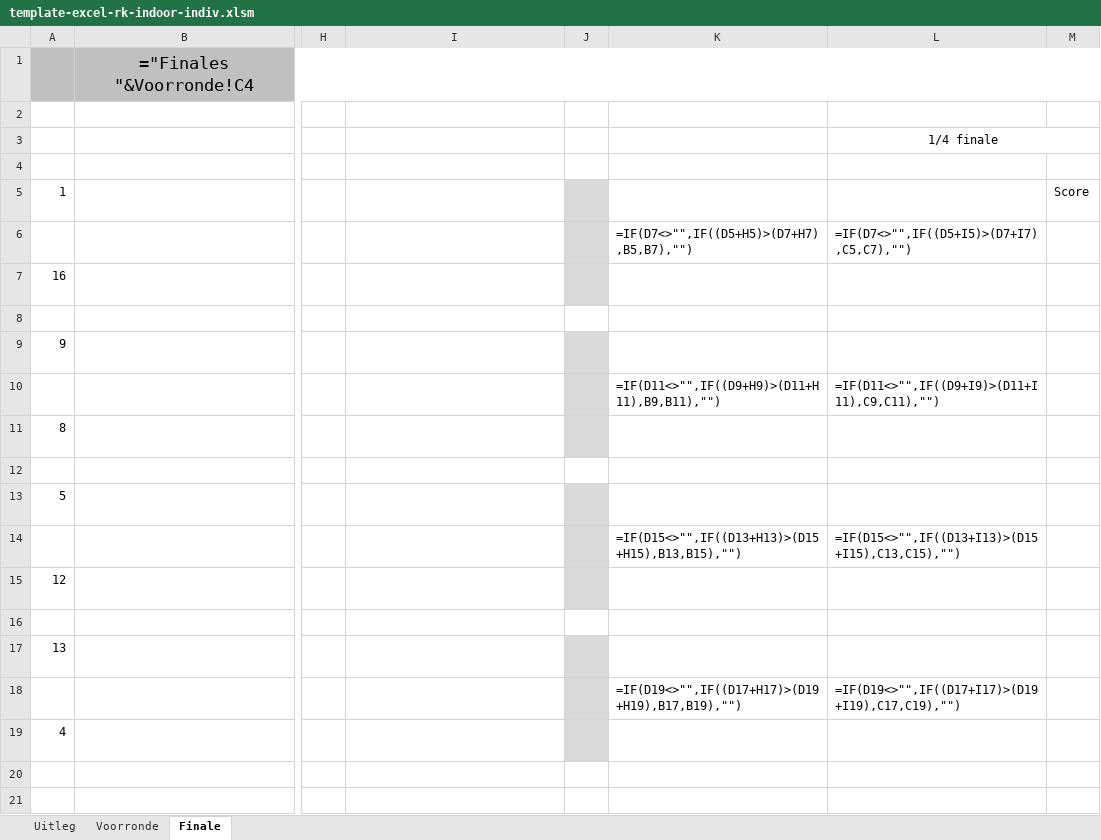
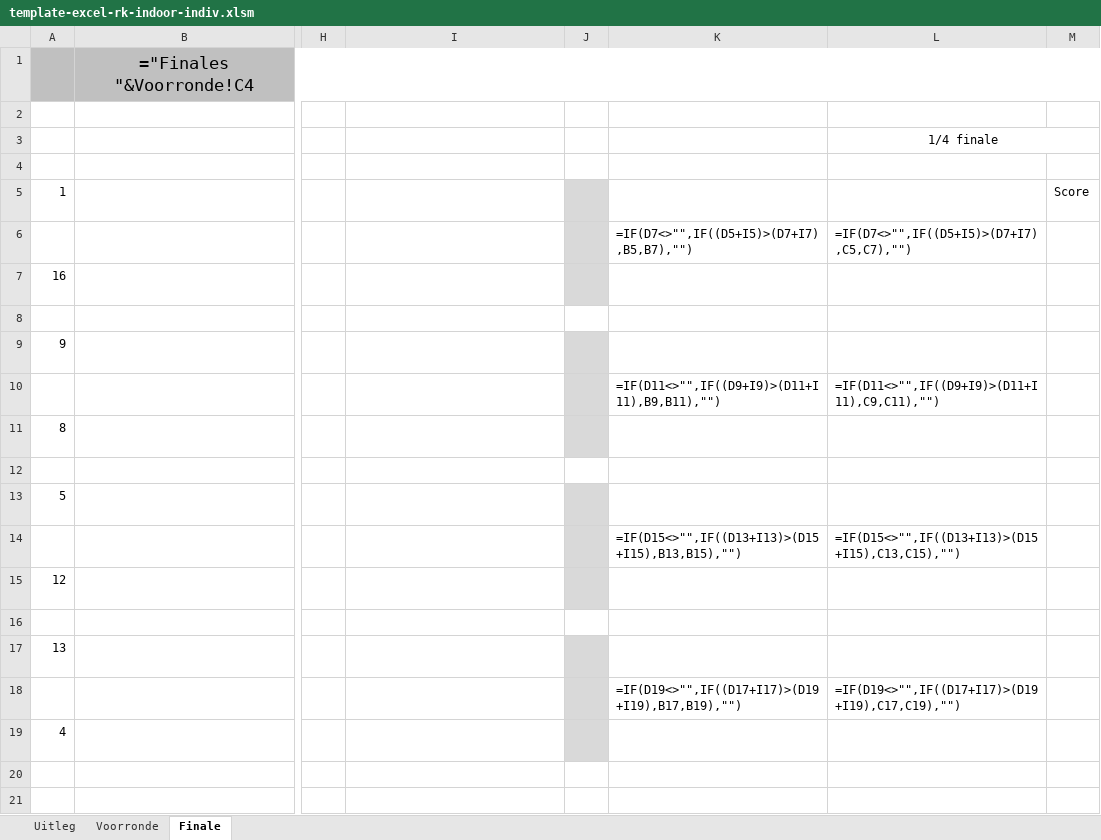
Before and after one commit to RamonvdW/nhb-apps, an Excel workbook: CompLaagRayon/files/template-excel-rk-indoor-indiv.xlsm, sheet Finale, drawn as a sheet; only a part is shown, gaps mark what is left out; values as stored, in another font and other column widths than the file's, no borders; formulas are shown in place of their values; charts and pictures not drawn; the diff covers the shown part only; the diff names each change by its address in the sheet, - before the commit and + after, or states it on an @@ line.

```diff
--- a/CompLaagRayon/files/template-excel-rk-indoor-indiv.xlsm (sheet Finale)
+++ b/CompLaagRayon/files/template-excel-rk-indoor-indiv.xlsm (sheet Finale)
-K6: =IF(D7<>"",IF((D5+H5)>(D7+H7),B5,B7),"")
+K6: =IF(D7<>"",IF((D5+I5)>(D7+I7),B5,B7),"")
-K10: =IF(D11<>"",IF((D9+H9)>(D11+H11),B9,B11),"")
+K10: =IF(D11<>"",IF((D9+I9)>(D11+I11),B9,B11),"")
-K14: =IF(D15<>"",IF((D13+H13)>(D15+H15),B13,B15),"")
+K14: =IF(D15<>"",IF((D13+I13)>(D15+I15),B13,B15),"")
-K18: =IF(D19<>"",IF((D17+H17)>(D19+H19),B17,B19),"")
+K18: =IF(D19<>"",IF((D17+I17)>(D19+I19),B17,B19),"")
```
Also changed, not shown: 4 edited cells elsewhere in this sheet, CompLaagRayon/management/testfiles/test_rk-indoor_indiv.xlsm, 5 other files.
